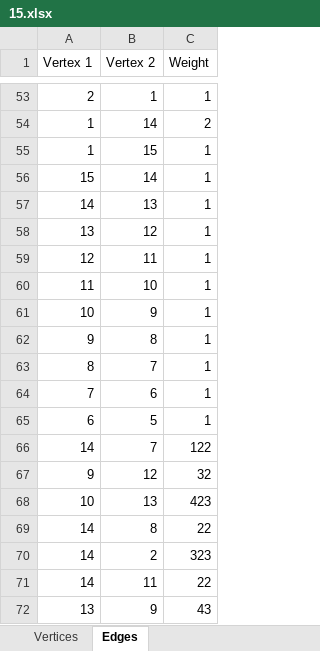
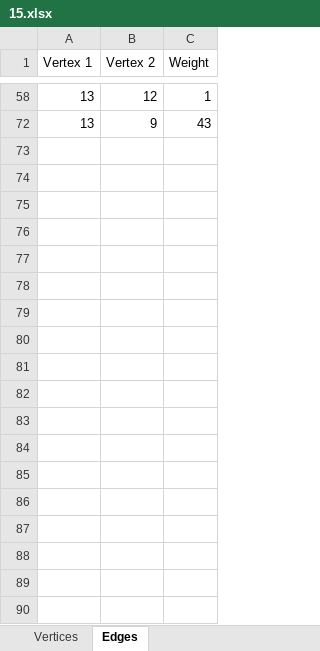
Before and after one commit to Kliooo/Algorithms-and-data-structures, an Excel workbook: Laboratory_7/Тестовые графы/15.xlsx, sheet Edges, drawn as a sheet; only a part is shown, gaps mark what is left out; values as stored, in another font and other column widths than the file's, no borders; the diff covers the shown part only; the diff names each change by its address in the sheet, - before the commit and + after, or states it on an @@ line.

```diff
--- a/Laboratory_7/Тестовые графы/15.xlsx (sheet Edges)
+++ b/Laboratory_7/Тестовые графы/15.xlsx (sheet Edges)
@@ row 53 hidden: 2 | 1 | 1 @@
@@ row 54 hidden: 1 | 14 | 2 @@
@@ row 55 hidden: 1 | 15 | 1 @@
@@ row 56 hidden: 15 | 14 | 1 @@
@@ row 57 hidden: 14 | 13 | 1 @@
@@ row 59 hidden: 12 | 11 | 1 @@
@@ row 60 hidden: 11 | 10 | 1 @@
@@ row 61 hidden: 10 | 9 | 1 @@
@@ row 62 hidden: 9 | 8 | 1 @@
@@ row 63 hidden: 8 | 7 | 1 @@
@@ row 64 hidden: 7 | 6 | 1 @@
@@ row 65 hidden: 6 | 5 | 1 @@
@@ row 66 hidden: 14 | 7 | 122 @@
@@ row 67 hidden: 9 | 12 | 32 @@
@@ row 68 hidden: 10 | 13 | 423 @@
@@ row 69 hidden: 14 | 8 | 22 @@
@@ row 70 hidden: 14 | 2 | 323 @@
@@ row 71 hidden: 14 | 11 | 22 @@
```
Also changed, not shown: 6 removed rows and 42 hidden or unhidden rows elsewhere in this sheet, hidden cells, 2 other files.
